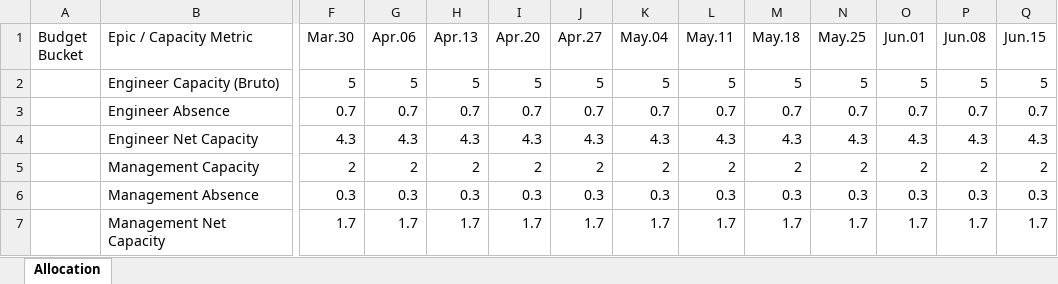
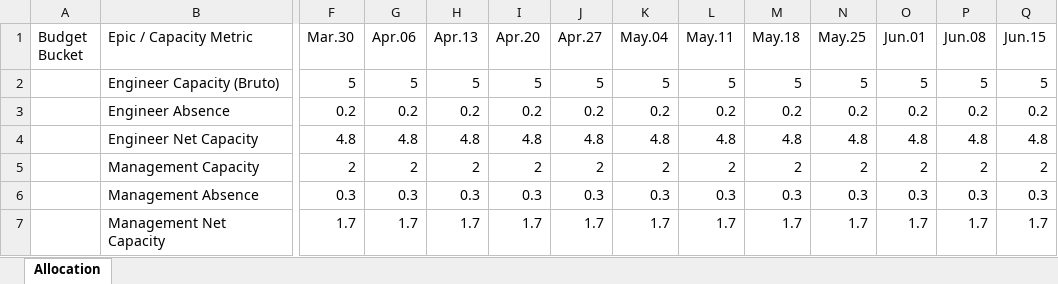
Before and after one commit to irinamigallon-tomtom/planzen, an Excel workbook: data/examples/output_example.xlsx, sheet Allocation, drawn as a sheet; only a part is shown, gaps mark what is left out; values as stored, in another font and other column widths than the file's, no borders; the diff covers the shown part only; the diff names each change by its address in the sheet, - before the commit and + after, or states it on an @@ line.

```diff
--- a/data/examples/output_example.xlsx (sheet Allocation)
+++ b/data/examples/output_example.xlsx (sheet Allocation)
-F3 (Mar.30): 0.7
+F3 (Mar.30): 0.2
-G3 (Apr.06): 0.7
+G3 (Apr.06): 0.2
-H3 (Apr.13): 0.7
+H3 (Apr.13): 0.2
-I3 (Apr.20): 0.7
+I3 (Apr.20): 0.2
-J3 (Apr.27): 0.7
+J3 (Apr.27): 0.2
-K3 (May.04): 0.7
+K3 (May.04): 0.2
-L3 (May.11): 0.7
+L3 (May.11): 0.2
-M3 (May.18): 0.7
+M3 (May.18): 0.2
-N3 (May.25): 0.7
+N3 (May.25): 0.2
-O3 (Jun.01): 0.7
+O3 (Jun.01): 0.2
-P3 (Jun.08): 0.7
+P3 (Jun.08): 0.2
-Q3 (Jun.15): 0.7
+Q3 (Jun.15): 0.2
-F4 (Mar.30): 4.3
+F4 (Mar.30): 4.8
-G4 (Apr.06): 4.3
+G4 (Apr.06): 4.8
-H4 (Apr.13): 4.3
+H4 (Apr.13): 4.8
-I4 (Apr.20): 4.3
+I4 (Apr.20): 4.8
-J4 (Apr.27): 4.3
+J4 (Apr.27): 4.8
-K4 (May.04): 4.3
+K4 (May.04): 4.8
-L4 (May.11): 4.3
+L4 (May.11): 4.8
-M4 (May.18): 4.3
+M4 (May.18): 4.8
-N4 (May.25): 4.3
+N4 (May.25): 4.8
-O4 (Jun.01): 4.3
+O4 (Jun.01): 4.8
-P4 (Jun.08): 4.3
+P4 (Jun.08): 4.8
-Q4 (Jun.15): 4.3
+Q4 (Jun.15): 4.8
```
Also changed, not shown: 29 edited cells elsewhere in this sheet, data/examples/input_example.xlsx, data/examples/output_example_formulas.xlsx, 7 other files.
